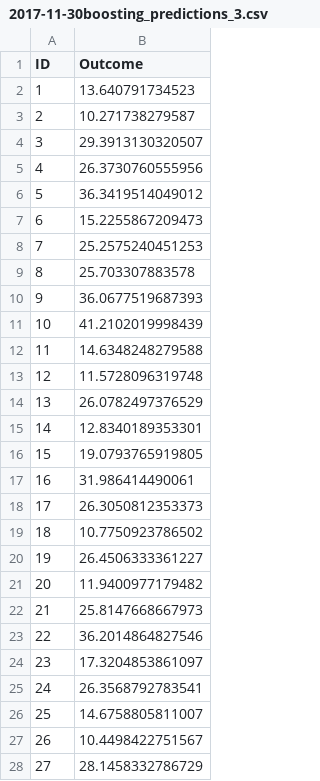
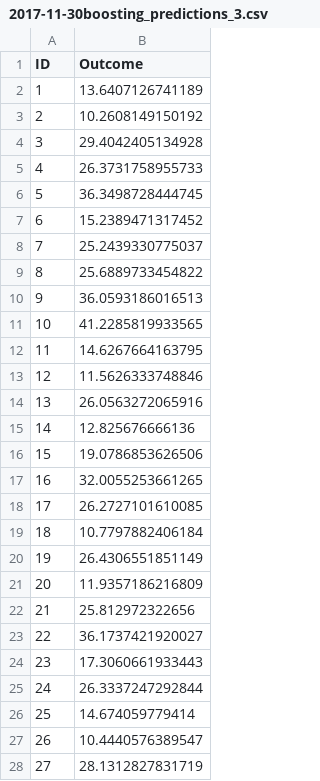
Before and after one commit to shkramer13/kaggle_project, a CSV file: results/2017-11-30boosting_predictions_3.csv, drawn as a sheet; only a part is shown; the diff covers the shown part only.

```diff
--- a/results/2017-11-30boosting_predictions_3.csv
+++ b/results/2017-11-30boosting_predictions_3.csv
@@ -1,28 +1,28 @@
 "ID","Outcome"
-1,13.640791734523
-2,10.271738279587
-3,29.3913130320507
-4,26.3730760555956
-5,36.3419514049012
-6,15.2255867209473
-7,25.2575240451253
-8,25.703307883578
-9,36.0677519687393
-10,41.2102019998439
-11,14.6348248279588
-12,11.5728096319748
-13,26.0782497376529
-14,12.8340189353301
-15,19.0793765919805
-16,31.986414490061
-17,26.3050812353373
-18,10.7750923786502
-19,26.4506333361227
-20,11.9400977179482
-21,25.8147668667973
-22,36.2014864827546
-23,17.3204853861097
-24,26.3568792783541
-25,14.6758805811007
-26,10.4498422751567
-27,28.1458332786729
+1,13.6407126741189
+2,10.2608149150192
+3,29.4042405134928
+4,26.3731758955733
+5,36.3498728444745
+6,15.2389471317452
+7,25.2439330775037
+8,25.6889733454822
+9,36.0593186016513
+10,41.2285819933565
+11,14.6267664163795
+12,11.5626333748846
+13,26.0563272065916
+14,12.825676666136
+15,19.0786853626506
+16,32.0055253661265
+17,26.2727101610085
+18,10.7797882406184
+19,26.4306551851149
+20,11.9357186216809
+21,25.812972322656
+22,36.1737421920027
+23,17.3060661933443
+24,26.3337247292844
+25,14.674059779414
+26,10.4440576389547
+27,28.1312827831719
```
Also changed, not shown: 83 edited cells elsewhere in this file, 1 other file.
